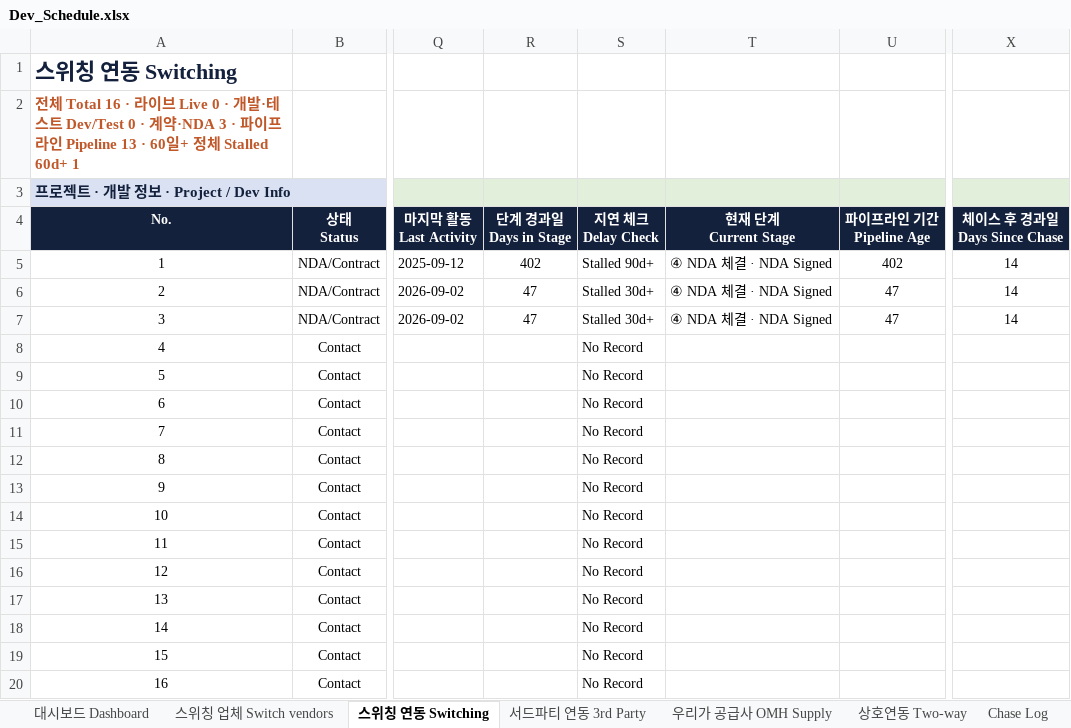
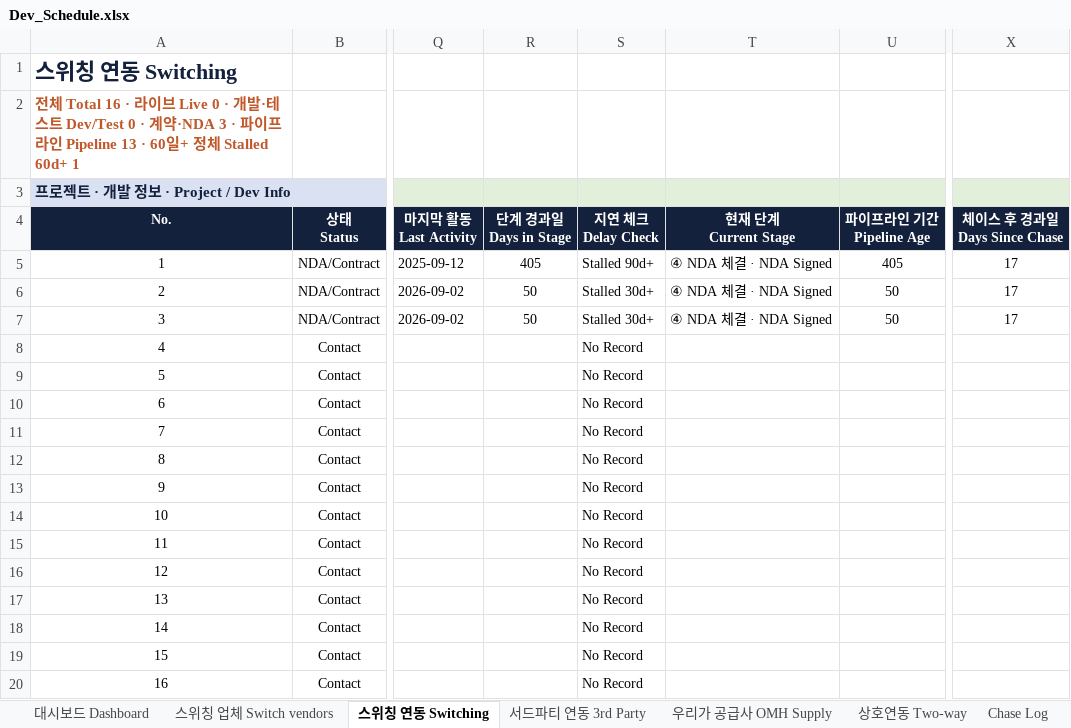
Before and after one commit to bstars00-rgb/Integration-Tracker, an Excel workbook: data/Dev_Schedule.xlsx, sheet 스위칭 연동 Switching, drawn as a sheet; only a part is shown, gaps mark what is left out; values as stored, in another font and other column widths than the file's, no borders; conditional formats not drawn; the diff names each change by its address in the sheet, - before the commit and + after, or states it on an @@ line.

```diff
--- a/data/Dev_Schedule.xlsx (sheet 스위칭 연동 Switching)
+++ b/data/Dev_Schedule.xlsx (sheet 스위칭 연동 Switching)
-R5: 402
+R5: 405
-U5: 402
+U5: 405
-X5:X7: 14
+X5:X7: 17
-R6:R7: 47
+R6:R7: 50
-U6:U7: 47
+U6:U7: 50
```
Also changed, not shown: sheet 우리가 공급사 OMH Supply, sheet 상호연동 Two-way, sheet 대시보드 Dashboard, sheet 스위칭 업체 Switch vendors, charts or pictures, 3 other files.
